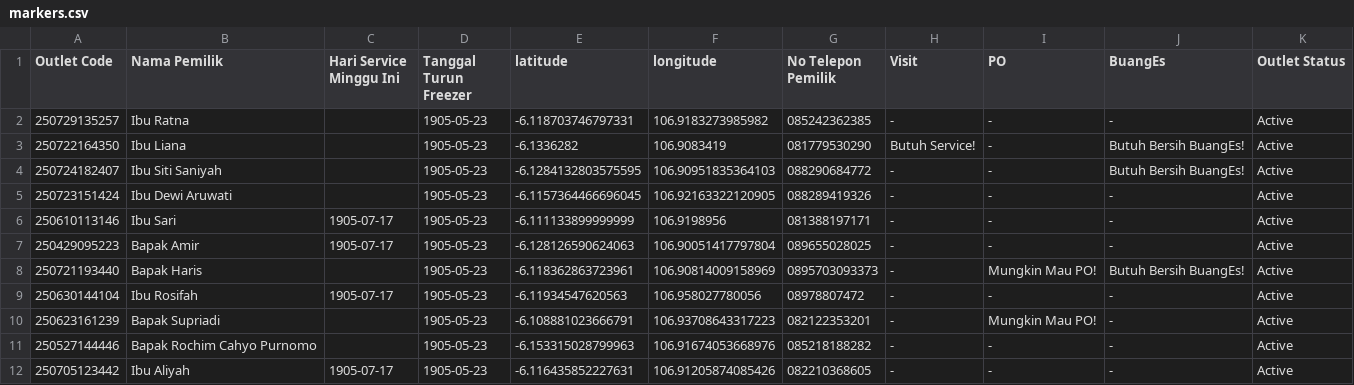
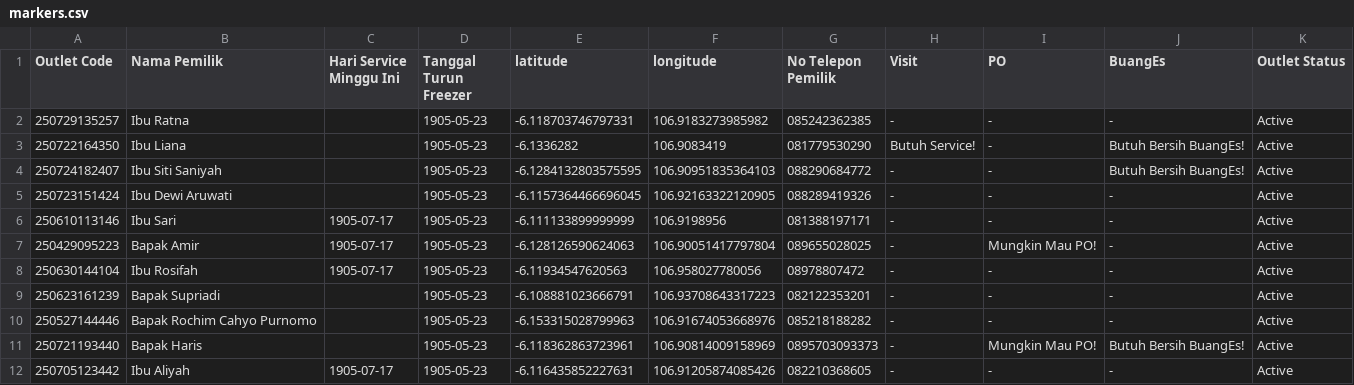
Before and after one commit to AlimanIrawan/service-map, a CSV file: public/markers.csv, drawn as a sheet; only a part is shown; the diff covers the shown part only.

```diff
--- a/public/markers.csv
+++ b/public/markers.csv
@@ -6,7 +6,7 @@ Outlet Code,Nama Pemilik,Hari Service Minggu Ini,Tanggal Turun Freezer,latitude,
 "250610113146","Ibu Sari","1905-07-17","1905-05-23",-6.111133899999999,106.9198956,"081388197171","-","-","-","Active"
-"250429095223","Bapak Amir","1905-07-17","1905-05-23",-6.128126590624063,106.90051417797804,"089655028025","-","-","-","Active"
+"250429095223","Bapak Amir","1905-07-17","1905-05-23",-6.128126590624063,106.90051417797804,"089655028025","-","Mungkin Mau PO!","-","Active"
+"250630144104","Ibu Rosifah","1905-07-17","1905-05-23",-6.11934547620563,106.958027780056,"08978807472","-","-","-","Active"
+"250623161239","Bapak Supriadi","","1905-05-23",-6.108881023666791,106.93708643317223,"082122353201","-","-","-","Active"
+"250527144446","Bapak Rochim Cahyo Purnomo","","1905-05-23",-6.153315028799963,106.91674053668976,"085218188282","-","-","-","Active"
 "250721193440","Bapak Haris","","1905-05-23",-6.118362863723961,106.90814009158969,"0895703093373","-","Mungkin Mau PO!","Butuh Bersih BuangEs!","Active"
-"250630144104","Ibu Rosifah","1905-07-17","1905-05-23",-6.11934547620563,106.958027780056,"08978807472","-","-","-","Active"
-"250623161239","Bapak Supriadi","","1905-05-23",-6.108881023666791,106.93708643317223,"082122353201","-","Mungkin Mau PO!","-","Active"
-"250527144446","Bapak Rochim Cahyo Purnomo","","1905-05-23",-6.153315028799963,106.91674053668976,"085218188282","-","-","-","Active"
 "250705123442","Ibu Aliyah","1905-07-17","1905-05-23",-6.116435852227631,106.91205874085426,"082210368605","-","-","-","Active"
```
Also changed, not shown: 3 added rows, 3 removed rows, 5 moved rows and 25 edited cells elsewhere in this file.
